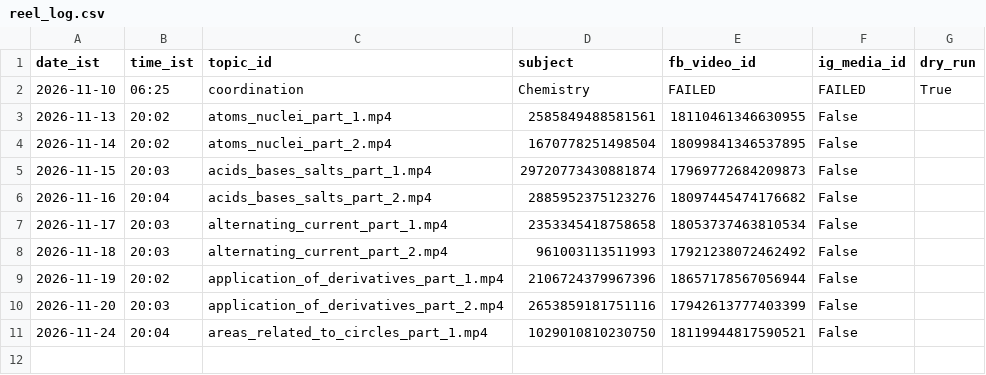
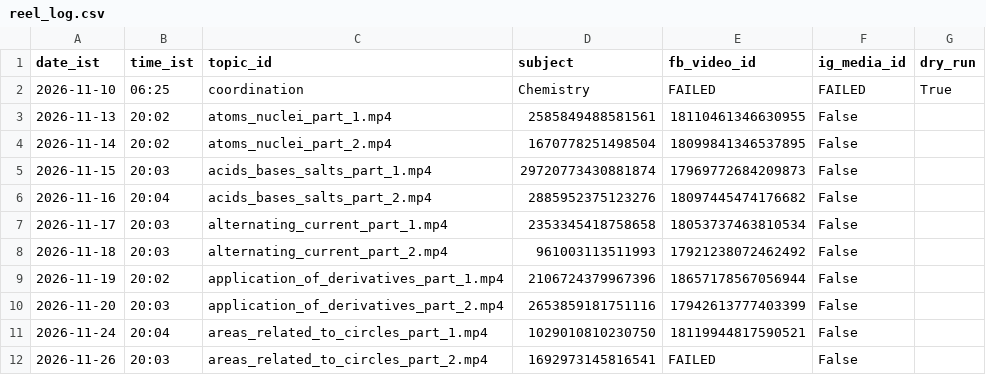
Before and after one commit to compukidsdgp-creator/CBSE-PORTAL, a CSV file: formula-posts/reel_log.csv, drawn as a sheet; the diff names each change by its address in the sheet, - before the commit and + after, or states it on an @@ line.

```diff
--- a/formula-posts/reel_log.csv
+++ b/formula-posts/reel_log.csv
+row 12: 2026-11-26 | 20:03 | areas_related_to_circles_part_2.mp4 | 1692973145816541 | FAILED | False
```
Also changed, not shown: formula-posts/post_log.csv, 4 other files.
